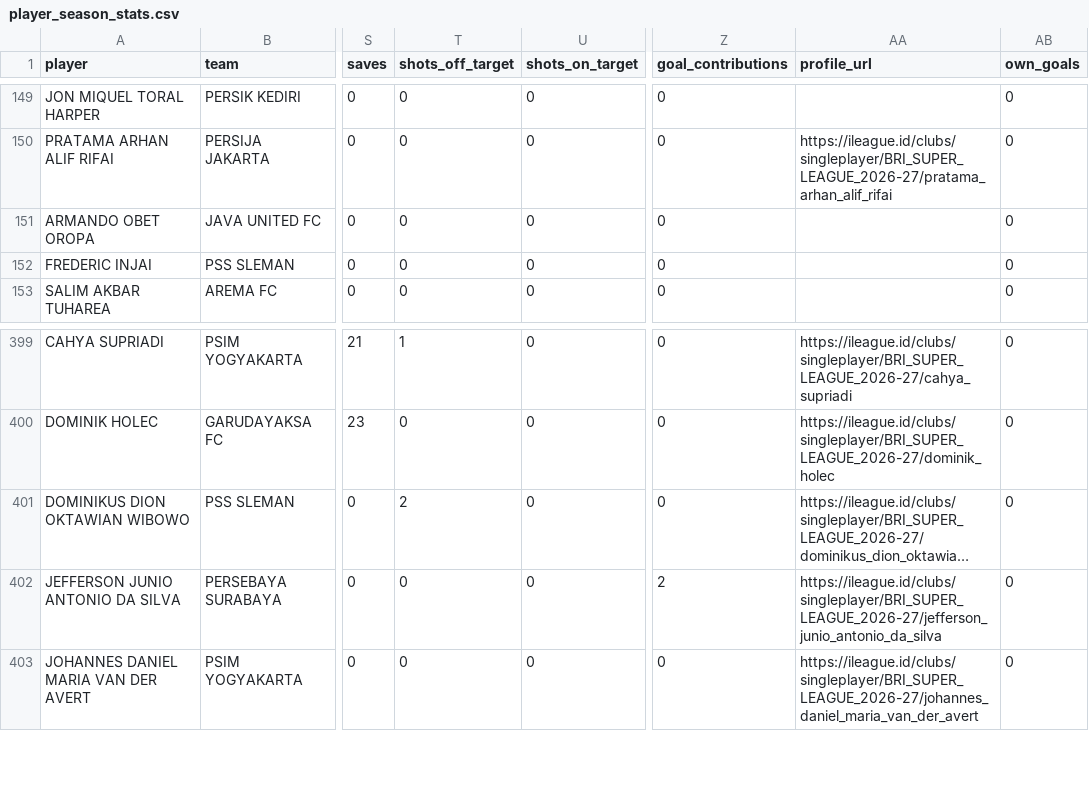
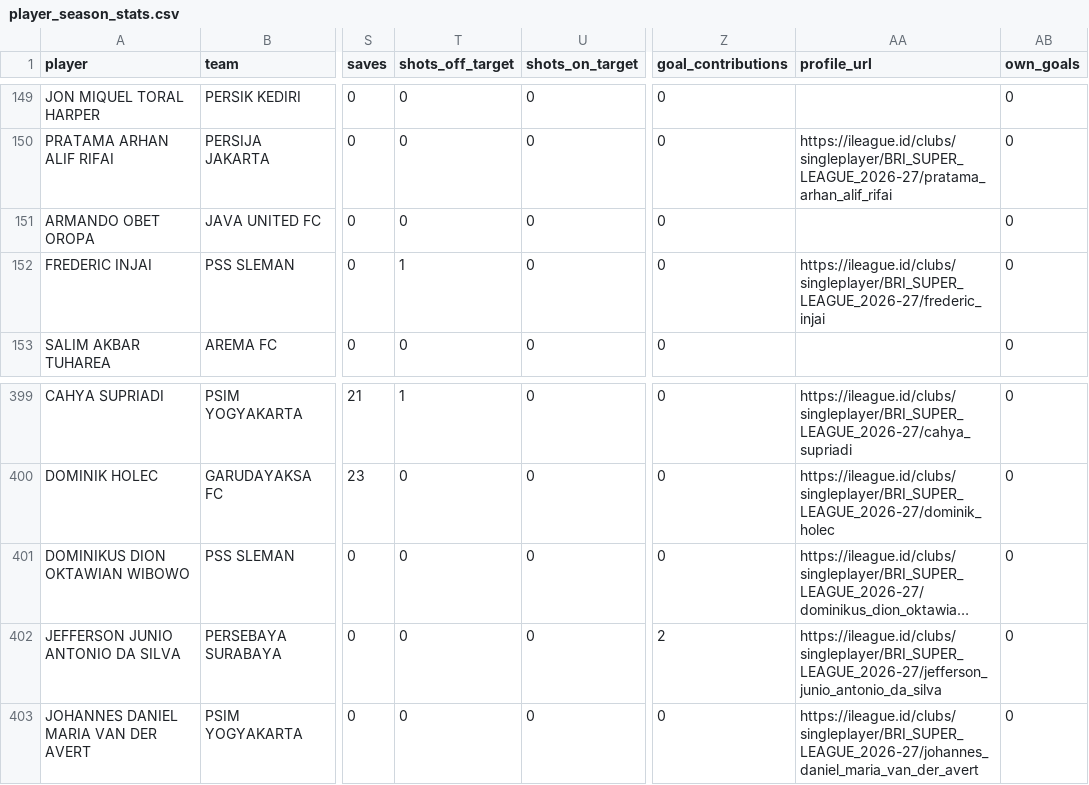
Before and after one commit to farhanfm96/indonesia-super-league-dashboard, a CSV file: data/player_season_stats.csv, drawn as a sheet; only a part is shown, gaps mark what is left out; long unchanged cells end in …; the diff names each change by its address in the sheet, - before the commit and + after, or states it on an @@ line.

```diff
--- a/data/player_season_stats.csv
+++ b/data/player_season_stats.csv
-T152 (shots_off_target): 0
+T152 (shots_off_target): 1
-AA152 (profile_url): (empty)
+AA152 (profile_url): https://ileague.id/clubs/singleplayer/BRI_SUPER_LEAGUE_2026-27/frederic_injai
-T401 (shots_off_target): 2
+T401 (shots_off_target): 0
```
Also changed, not shown: data/matches.csv, data/player_leaderboard.csv, 9 other files.
